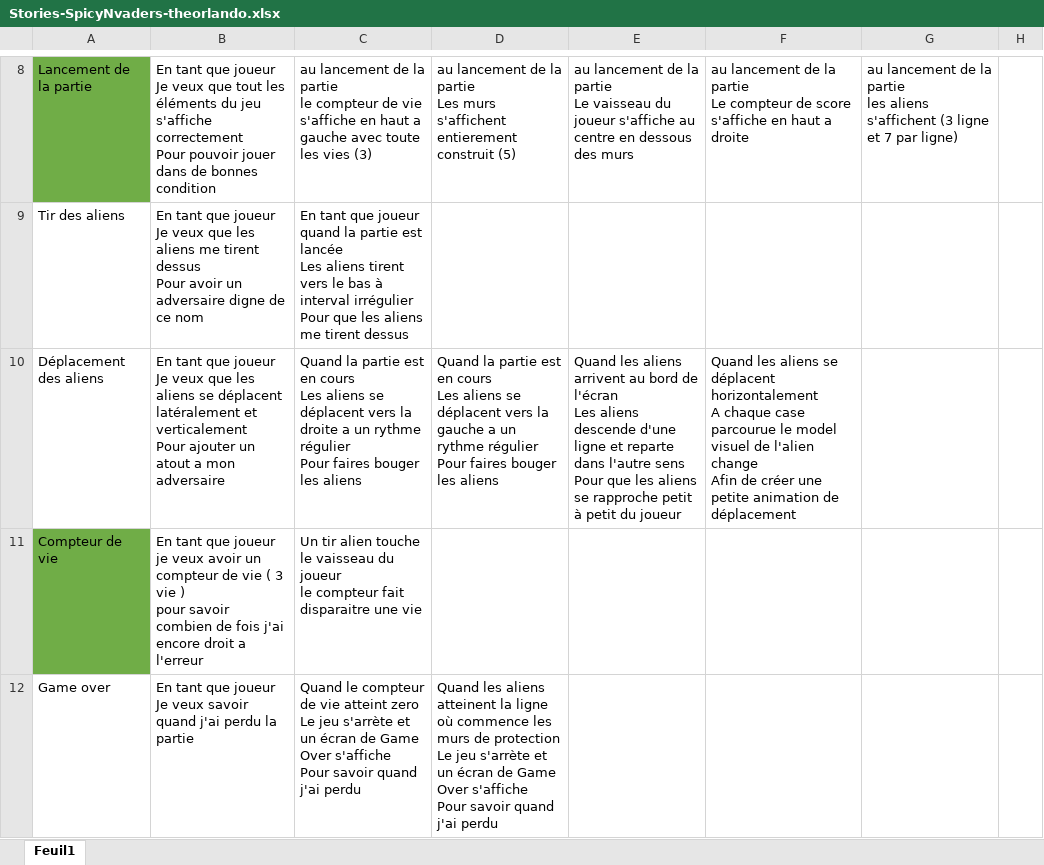
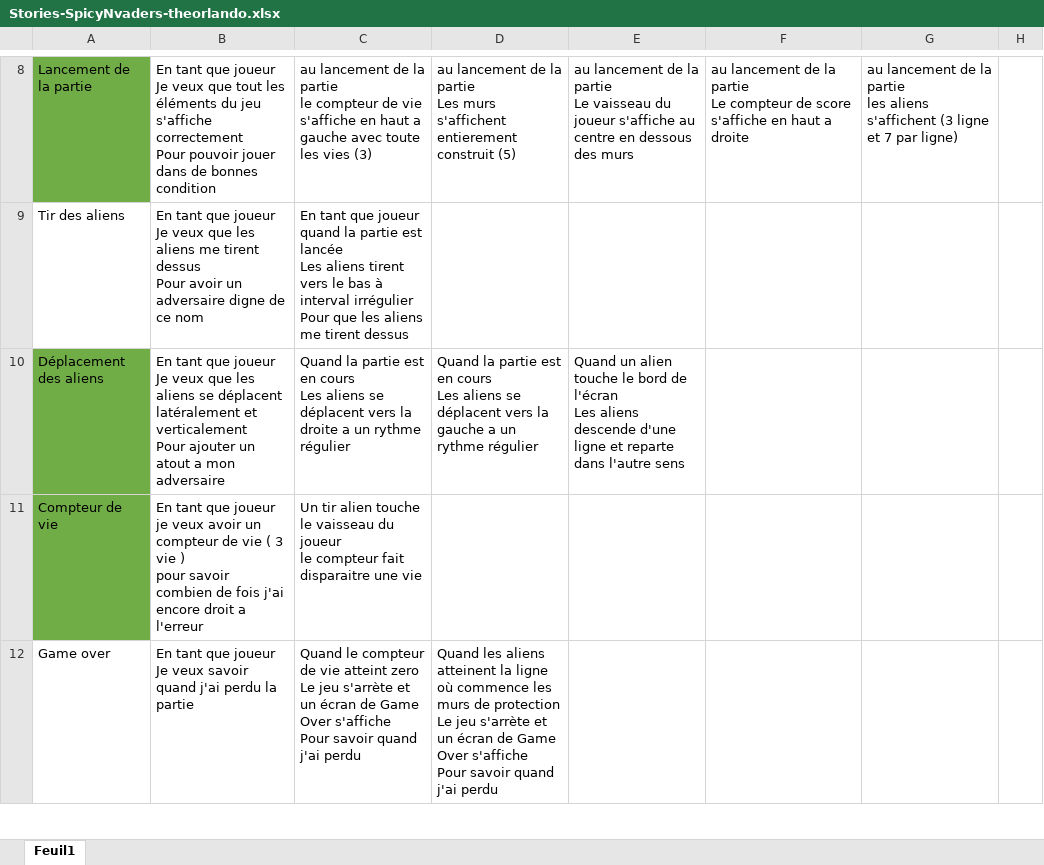
Before and after one commit to TheoOrlando/Spacy-X, an Excel workbook: excel/Stories-SpicyNvaders-theorlando.xlsx, sheet Feuil1, drawn as a sheet; only a part is shown, gaps mark what is left out; values as stored, in another font and other column widths than the file's, no borders; charts and pictures not drawn; ↵ is a line break in a cell; the diff covers the shown part only; the diff names each change by its address in the sheet, - before the commit and + after, or states it on an @@ line.

```diff
--- a/excel/Stories-SpicyNvaders-theorlando.xlsx (sheet Feuil1)
+++ b/excel/Stories-SpicyNvaders-theorlando.xlsx (sheet Feuil1)
-A10 fill: none
+A10 fill: #70AD47
-C10: …rythme régulier ↵ Pour faires bouger les aliens
+C10: …rythme régulier
-D10: …rythme régulier ↵ Pour faires bouger les aliens
+D10: …rythme régulier
-E10: Quand les aliens arrivent au bord de l'écran ↵ Les aliens descende d'une ligne et reparte dans l'autre sens ↵ Pour que les aliens se rapproche petit à petit du joueur
+E10: Quand un alien touche le bord de l'écran ↵ Les aliens descende d'une ligne et reparte dans l'autre sens
-F10: Quand les aliens se déplacent horizontalement ↵ A chaque case parcourue le model visuel de l'alien change ↵ Afin de créer une petite animation de déplacement
+F10: (empty)
```
Also changed, not shown: 4 edited cells and cell formats elsewhere in this sheet, 2 other files.
